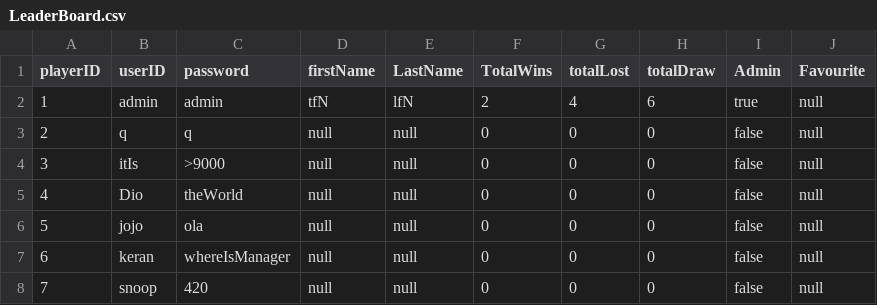
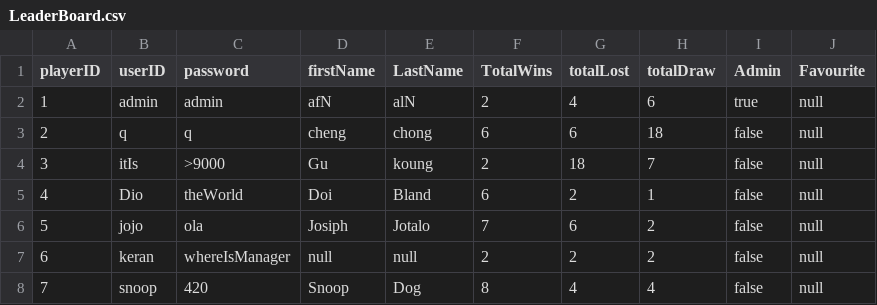
Before and after one commit to KWSpittles/Mancala-Group5-Take2, a CSV file: src/LeaderBoard.csv, drawn as a sheet.

Commit message:
csv upadte + leaderboardConteoller javdoc

```diff
--- a/src/LeaderBoard.csv
+++ b/src/LeaderBoard.csv
@@ -1,8 +1,8 @@
 playerID,userID,password,firstName,LastName,TotalWins,totalLost,totalDraw,Admin,Favourite
-1,admin,admin,tfN,lfN,2,4,6,true,null
-2,q,q,null,null,0,0,0,false,null
-3,itIs,>9000,null,null,0,0,0,false,null
-4,Dio,theWorld,null,null,0,0,0,false,null
-5,jojo,ola,null,null,0,0,0,false,null
-6,keran,whereIsManager,null,null,0,0,0,false,null
-7,snoop,420,null,null,0,0,0,false,null
+1,admin,admin,afN,alN,2,4,6,true,null
+2,q,q,cheng,chong,6,6,18,false,null
+3,itIs,>9000,Gu,koung,2,18,7,false,null
+4,Dio,theWorld,Doi,Bland,6,2,1,false,null
+5,jojo,ola,Josiph,Jotalo,7,6,2,false,null
+6,keran,whereIsManager,null,null,2,2,2,false,null
+7,snoop,420,Snoop,Dog,8,4,4,false,null
```
Also changed, not shown: 1 other file.
